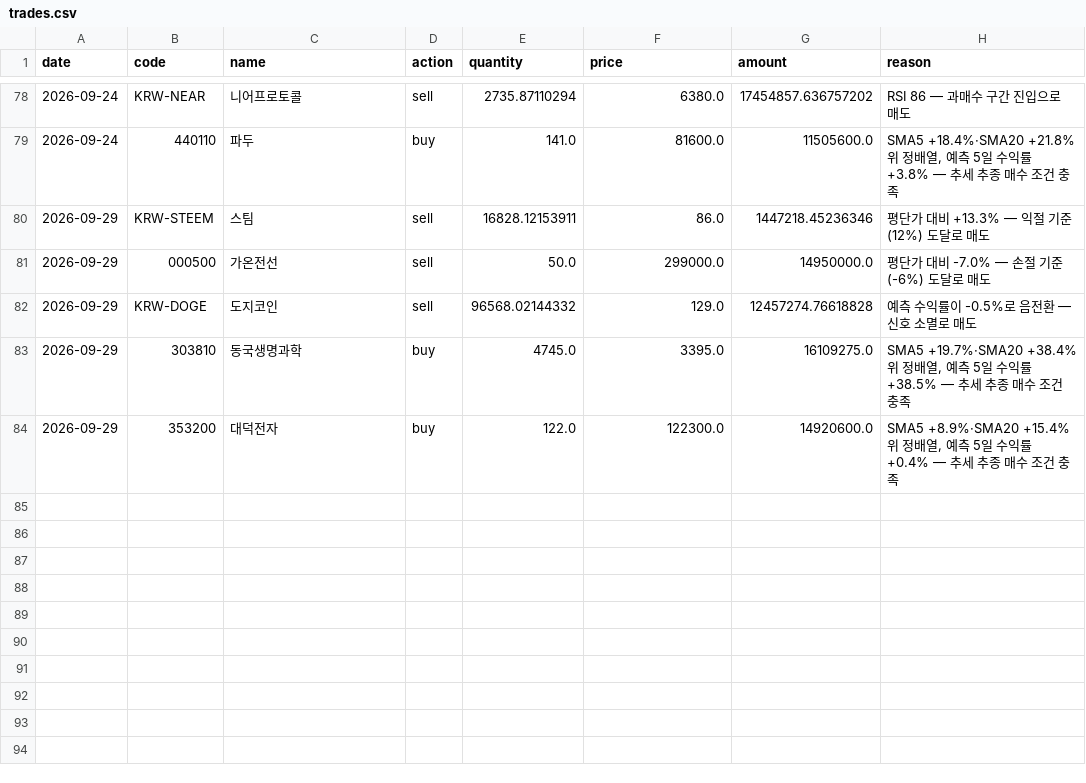
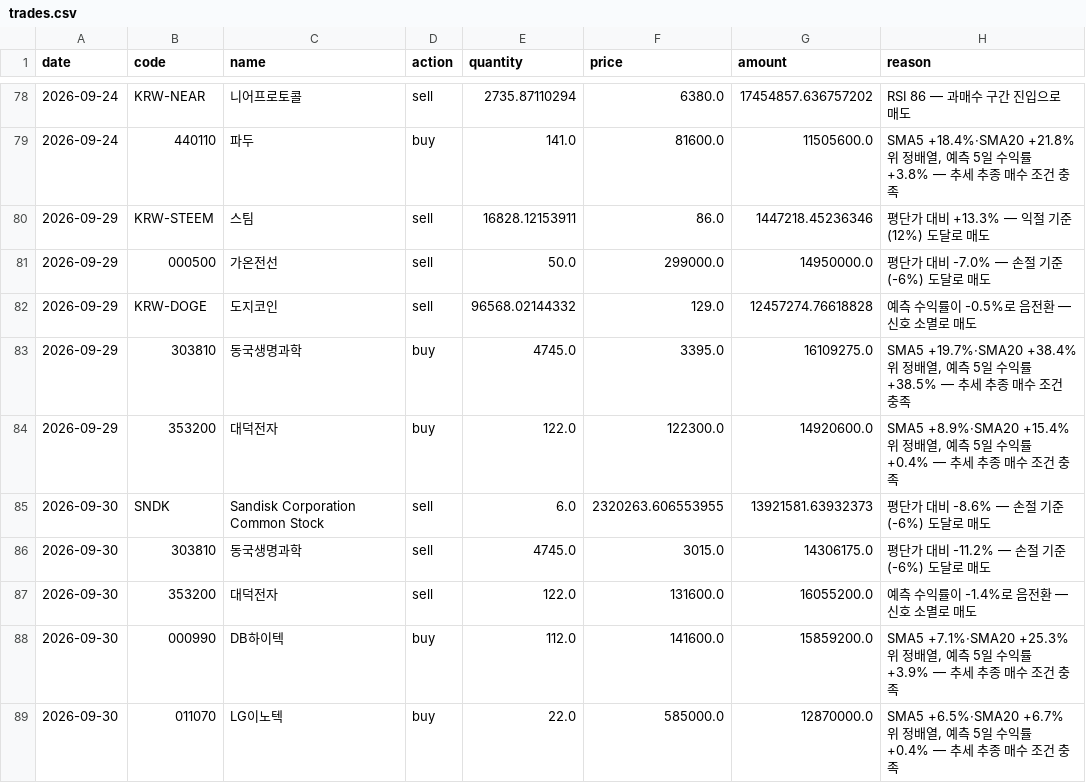
Before and after one commit to ferrousCM/stock, a CSV file: data/portfolio/momentum/trades.csv, drawn as a sheet; only a part is shown, gaps mark what is left out; the diff names each change by its address in the sheet, - before the commit and + after, or states it on an @@ line.

```diff
--- a/data/portfolio/momentum/trades.csv
+++ b/data/portfolio/momentum/trades.csv
+row 85: 2026-09-30 | SNDK | Sandisk Corporation Common Stock | sell | 6.0 | 2320263.606553955 | 13921581.63932373 | 평단가 대비 -8.6% — 손절 기준(-6%) 도달로 매도
+row 86: 2026-09-30 | 303810 | 동국생명과학 | sell | 4745.0 | 3015.0 | 14306175.0 | 평단가 대비 -11.2% — 손절 기준(-6%) 도달로 매도
+row 87: 2026-09-30 | 353200 | 대덕전자 | sell | 122.0 | 131600.0 | 16055200.0 | 예측 수익률이 -1.4%로 음전환 — 신호 소멸로 매도
+row 88: 2026-09-30 | 000990 | DB하이텍 | buy | 112.0 | 141600.0 | 15859200.0 | SMA5 +7.1%·SMA20 +25.3% 위 정배열, 예측 5일 수익률 +3.9% — 추세 추종 매수 조건 충족
+row 89: 2026-09-30 | 011070 | LG이노텍 | buy | 22.0 | 585000.0 | 12870000.0 | SMA5 +6.5%·SMA20 +6.7% 위 정배열, 예측 5일 수익률 +0.4% — 추세 추종 매수 조건 충족
```
Also changed, not shown: data/portfolio/aggressive/equity_history.csv, data/portfolio/aggressive/trades.csv, 15 other files.
